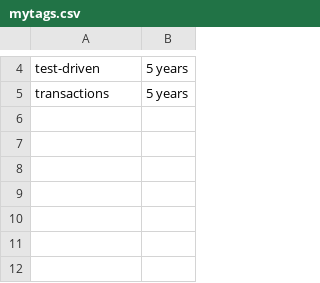
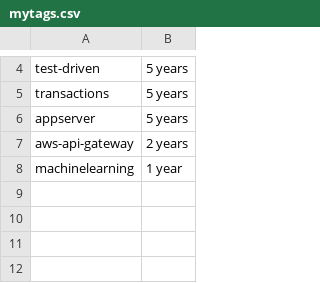
Before and after one commit to remotejob/gojobextractor, a CSV file: mytags.csv, drawn as a sheet; only a part is shown, gaps mark what is left out; the diff names each change by its address in the sheet, - before the commit and + after, or states it on an @@ line.

```diff
--- a/mytags.csv
+++ b/mytags.csv
-row 6: (empty)
+row 6: appserver | 5 years
-row 7: (empty)
+row 7: aws-api-gateway | 2 years
-row 8: (empty)
+row 8: machinelearning | 1 year
```
Also changed, not shown: notmytags.csv.
